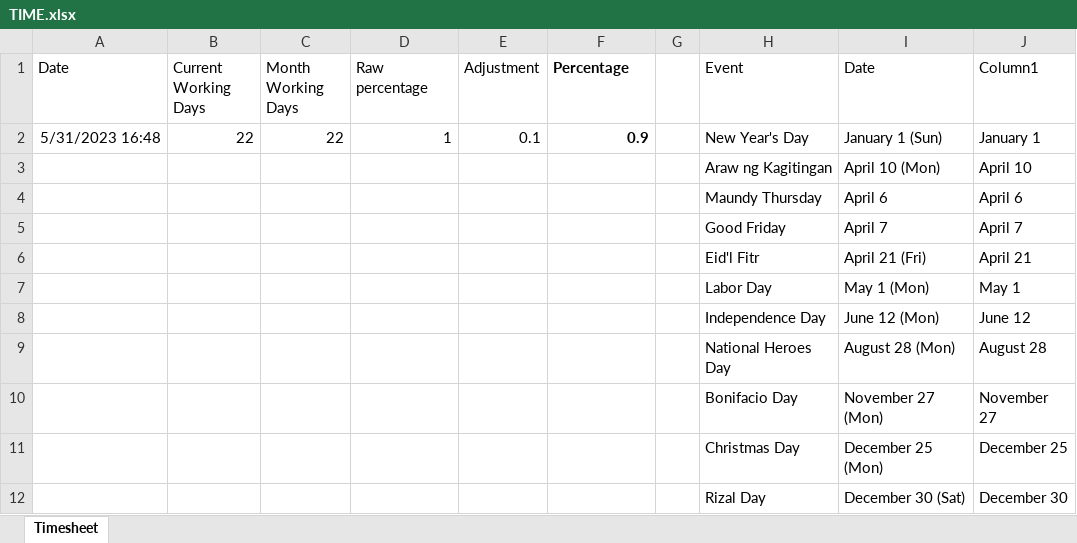
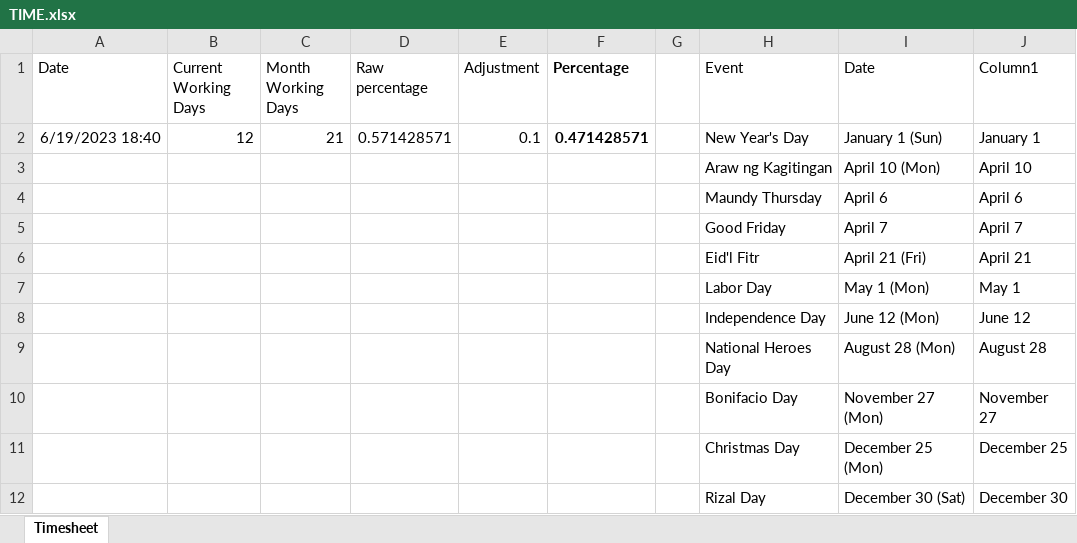
Before and after one commit to DaveGalas/TMProjectReport, an Excel workbook: input/references/TIME.xlsx, sheet Timesheet, drawn as a sheet; only a part is shown; values as stored, in another font and other column widths than the file's, no borders; table styles not drawn; the diff names each change by its address in the sheet, - before the commit and + after, or states it on an @@ line.

```diff
--- a/input/references/TIME.xlsx (sheet Timesheet)
+++ b/input/references/TIME.xlsx (sheet Timesheet)
-A2 (Date): 5/31/2023 16:48
+A2 (Date): 6/19/2023 18:40
-B2 (Current Working Days): 22
+B2 (Current Working Days): 12
-C2 (Month Working Days): 22
+C2 (Month Working Days): 21
-D2 (Raw percentage): 1
+D2 (Raw percentage): 0.571428571
-F2 (Percentage): 0.9
+F2 (Percentage): 0.471428571
```
Also changed, not shown: input/PPMC.xlsx, input/TTR.xlsx, 13 other files.
